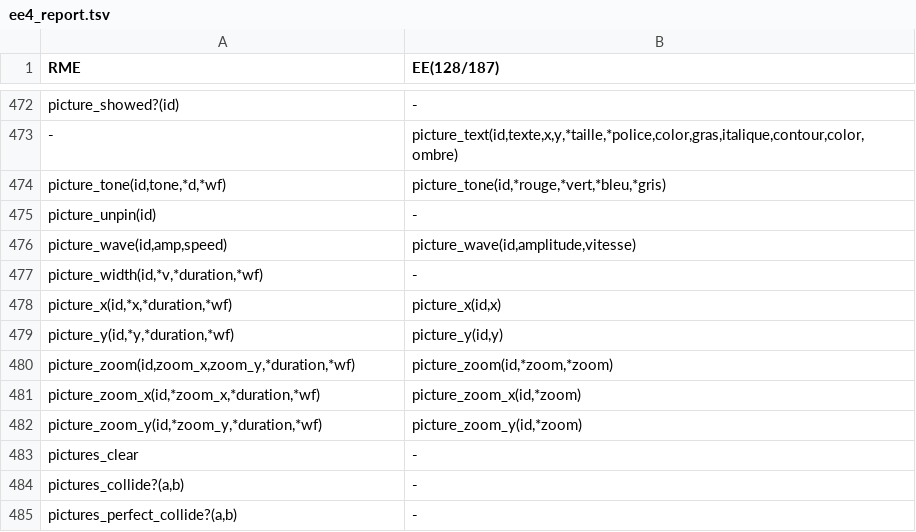
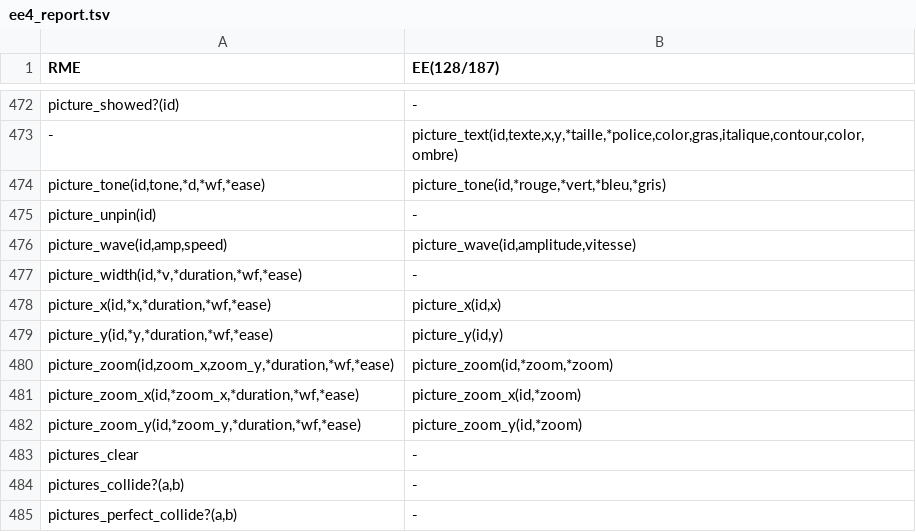
Before and after one commit to RMEx/RME, a TSV file: ee4_report.tsv, drawn as a sheet; only a part is shown, gaps mark what is left out; the diff covers the shown part only.

```diff
--- a/ee4_report.tsv
+++ b/ee4_report.tsv
@@ -473,11 +473,11 @@ picture_showed?(id)	-
 -	picture_text(id,texte,x,y,*taille,*police,color,gras,italique,contour,color,ombre)
-picture_tone(id,tone,*d,*wf)	picture_tone(id,*rouge,*vert,*bleu,*gris)
+picture_tone(id,tone,*d,*wf,*ease)	picture_tone(id,*rouge,*vert,*bleu,*gris)
 picture_unpin(id)	-
 picture_wave(id,amp,speed)	picture_wave(id,amplitude,vitesse)
-picture_width(id,*v,*duration,*wf)	-
-picture_x(id,*x,*duration,*wf)	picture_x(id,x)
-picture_y(id,*y,*duration,*wf)	picture_y(id,y)
-picture_zoom(id,zoom_x,zoom_y,*duration,*wf)	picture_zoom(id,*zoom,*zoom)
-picture_zoom_x(id,*zoom_x,*duration,*wf)	picture_zoom_x(id,*zoom)
-picture_zoom_y(id,*zoom_y,*duration,*wf)	picture_zoom_y(id,*zoom)
+picture_width(id,*v,*duration,*wf,*ease)	-
+picture_x(id,*x,*duration,*wf,*ease)	picture_x(id,x)
+picture_y(id,*y,*duration,*wf,*ease)	picture_y(id,y)
+picture_zoom(id,zoom_x,zoom_y,*duration,*wf,*ease)	picture_zoom(id,*zoom,*zoom)
+picture_zoom_x(id,*zoom_x,*duration,*wf,*ease)	picture_zoom_x(id,*zoom)
+picture_zoom_y(id,*zoom_y,*duration,*wf,*ease)	picture_zoom_y(id,*zoom)
 pictures_clear	-
```
Also changed, not shown: 6 edited cells elsewhere in this file, 17 other files.
